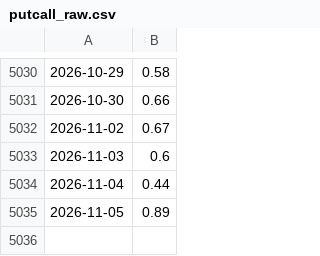
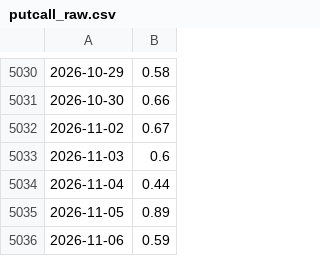
Before and after one commit to Desmondddkey/trading-desk, a CSV file: output/putcall_raw.csv, drawn as a sheet; only a part is shown, gaps mark what is left out.

```diff
--- a/output/putcall_raw.csv
+++ b/output/putcall_raw.csv
@@ -5035 +5035,2 @@
 2026-11-05,0.89
+2026-11-06,0.59
```
Also changed, not shown: 4 other files.
